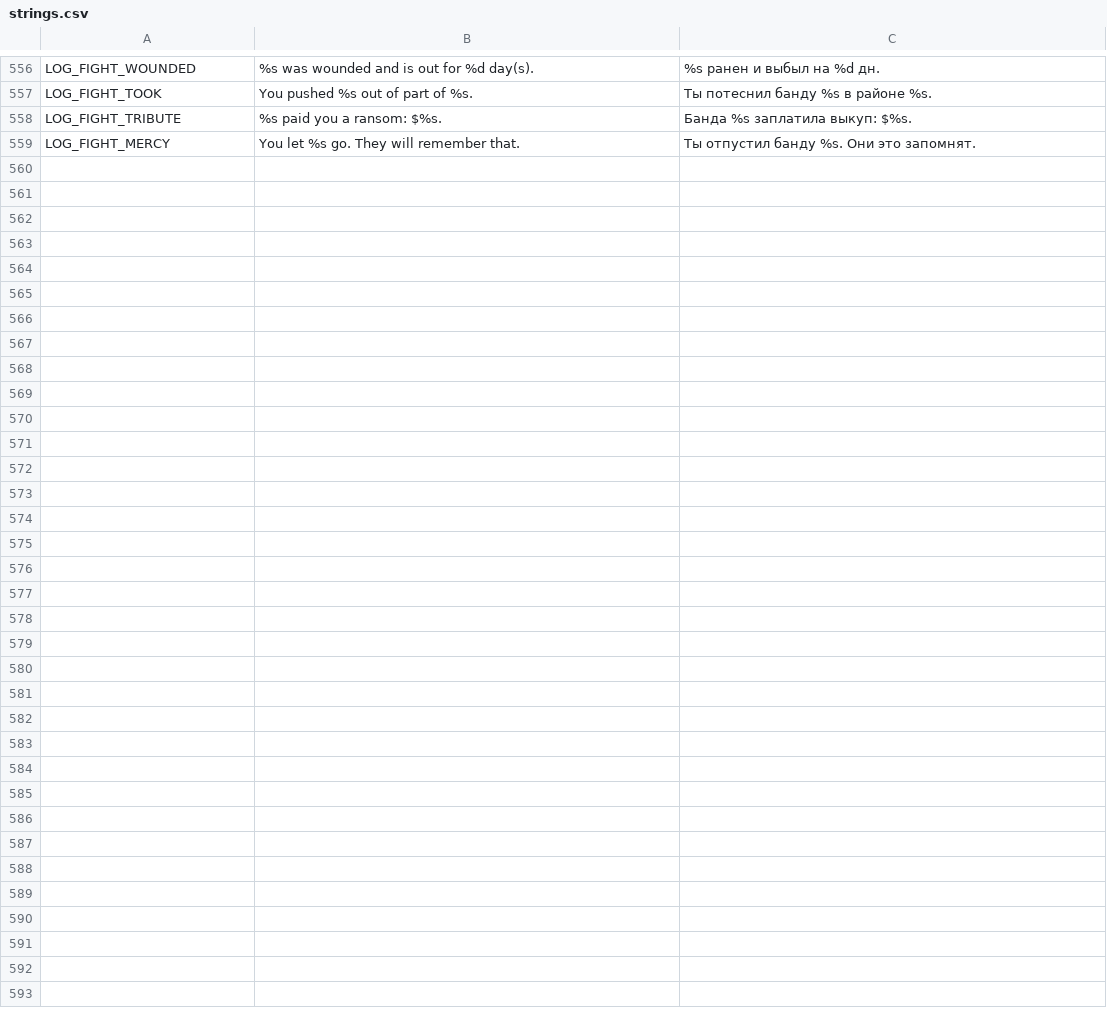
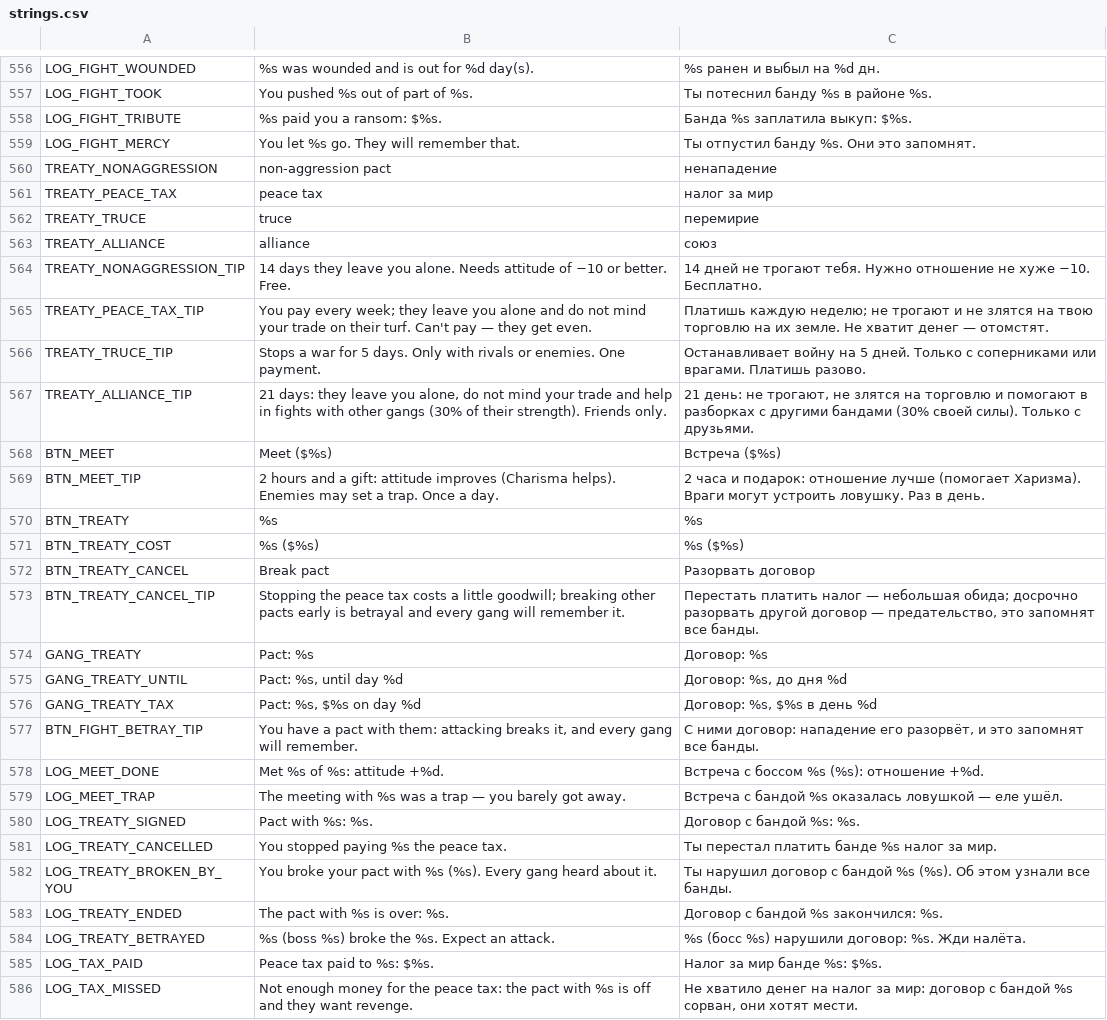
Before and after one commit to curstfear/illegal-empire, a CSV file: data/i18n/strings.csv, drawn as a sheet; only a part is shown, gaps mark what is left out; the diff names each change by its address in the sheet, - before the commit and + after, or states it on an @@ line.

```diff
--- a/data/i18n/strings.csv
+++ b/data/i18n/strings.csv
+row 560: TREATY_NONAGGRESSION | non-aggression pact | ненападение
+row 561: TREATY_PEACE_TAX | peace tax | налог за мир
+row 562: TREATY_TRUCE | truce | перемирие
+row 563: TREATY_ALLIANCE | alliance | союз
+row 564: TREATY_NONAGGRESSION_TIP | 14 days they leave you alone. Needs attitude of −10 or better. Free. | 14 дней не трогают тебя. Нужно отношение не хуже −10. Бесплатно.
+row 565: TREATY_PEACE_TAX_TIP | You pay every week; they leave you alone and do not mind your trade on their turf. Can't pay — they get even. | Платишь каждую неделю; не трогают и не злятся на твою торговлю на их земле. Не хватит денег — отомстят.
+row 566: TREATY_TRUCE_TIP | Stops a war for 5 days. Only with rivals or enemies. One payment. | Останавливает войну на 5 дней. Только с соперниками или врагами. Платишь разово.
+row 567: TREATY_ALLIANCE_TIP | 21 days: they leave you alone, do not mind your trade and help in fights with other gangs (30% of their strength). Friends only. | 21 день: не трогают, не злятся на торговлю и помогают в разборках с другими бандами (30% своей силы). Только с друзьями.
+row 568: BTN_MEET | Meet ($%s) | Встреча ($%s)
+row 569: BTN_MEET_TIP | 2 hours and a gift: attitude improves (Charisma helps). Enemies may set a trap. Once a day. | 2 часа и подарок: отношение лучше (помогает Харизма). Враги могут устроить ловушку. Раз в день.
+row 570: BTN_TREATY | %s | %s
+row 571: BTN_TREATY_COST | %s ($%s) | %s ($%s)
+row 572: BTN_TREATY_CANCEL | Break pact | Разорвать договор
+row 573: BTN_TREATY_CANCEL_TIP | Stopping the peace tax costs a little goodwill; breaking other pacts early is betrayal and every gang will remember it. | Перестать платить налог — небольшая обида; досрочно разорвать другой договор — предательство, это запомнят все банды.
+row 574: GANG_TREATY | Pact: %s | Договор: %s
+row 575: GANG_TREATY_UNTIL | Pact: %s, until day %d | Договор: %s, до дня %d
+row 576: GANG_TREATY_TAX | Pact: %s, $%s on day %d | Договор: %s, $%s в день %d
+row 577: BTN_FIGHT_BETRAY_TIP | You have a pact with them: attacking breaks it, and every gang will remember. | С ними договор: нападение его разорвёт, и это запомнят все банды.
+row 578: LOG_MEET_DONE | Met %s of %s: attitude +%d. | Встреча с боссом %s (%s): отношение +%d.
+row 579: LOG_MEET_TRAP | The meeting with %s was a trap — you barely got away. | Встреча с бандой %s оказалась ловушкой — еле ушёл.
+row 580: LOG_TREATY_SIGNED | Pact with %s: %s. | Договор с бандой %s: %s.
+row 581: LOG_TREATY_CANCELLED | You stopped paying %s the peace tax. | Ты перестал платить банде %s налог за мир.
+row 582: LOG_TREATY_BROKEN_BY_YOU | You broke your pact with %s (%s). Every gang heard about it. | Ты нарушил договор с бандой %s (%s). Об этом узнали все банды.
+row 583: LOG_TREATY_ENDED | The pact with %s is over: %s. | Договор с бандой %s закончился: %s.
+row 584: LOG_TREATY_BETRAYED | %s (boss %s) broke the %s. Expect an attack. | %s (босс %s) нарушили договор: %s. Жди налёта.
+row 585: LOG_TAX_PAID | Peace tax paid to %s: $%s. | Налог за мир банде %s: $%s.
+row 586: LOG_TAX_MISSED | Not enough money for the peace tax: the pact with %s is off and they want revenge. | Не хватило денег на налог за мир: договор с бандой %s сорван, они хотят мести.
```
Also changed, not shown: 11 other files.
